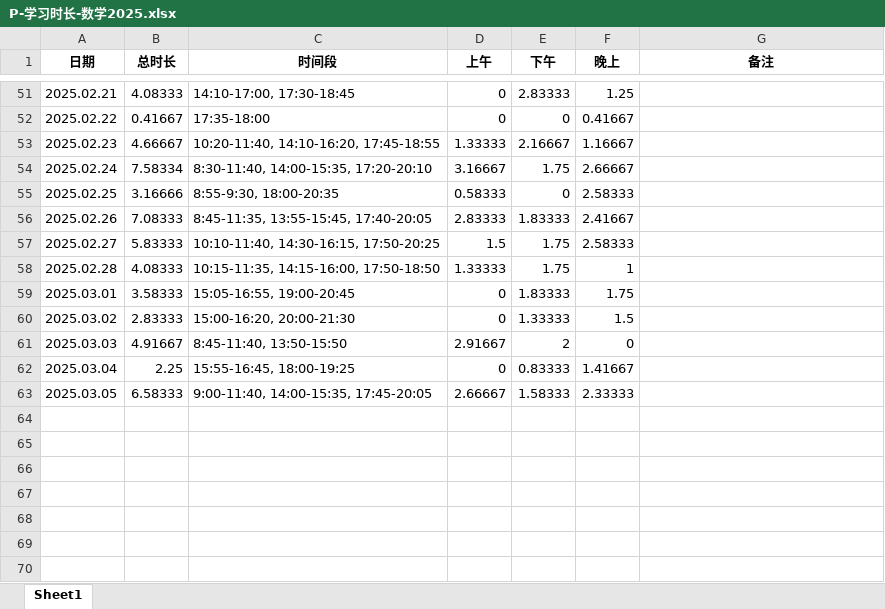
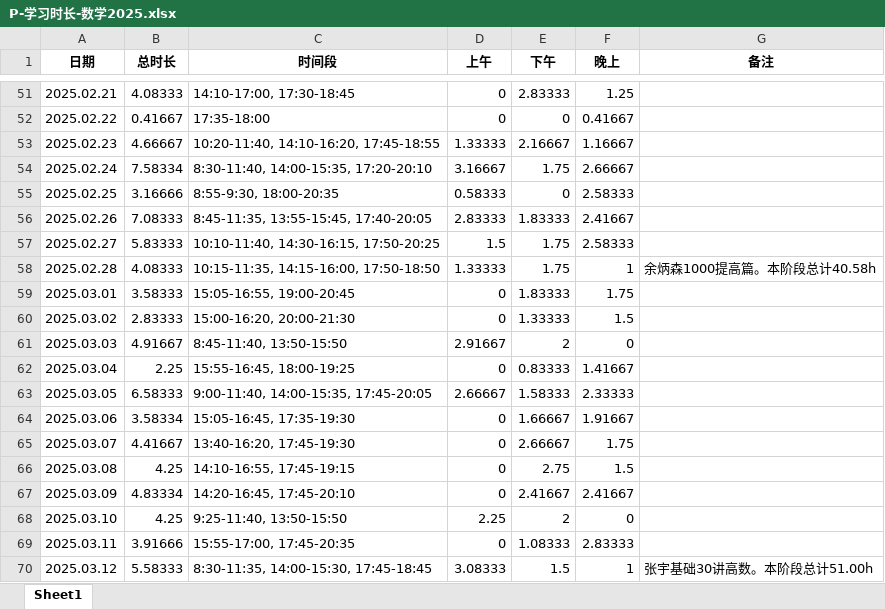
Before and after one commit to virtualxiaoman/kaoyan, an Excel workbook: data/xlsx/P-学习时长-数学2025.xlsx, sheet Sheet1, drawn as a sheet; only a part is shown, gaps mark what is left out; values as stored, in another font and other column widths than the file's, no borders; the diff names each change by its address in the sheet, - before the commit and + after, or states it on an @@ line.

```diff
--- a/data/xlsx/P-学习时长-数学2025.xlsx (sheet Sheet1)
+++ b/data/xlsx/P-学习时长-数学2025.xlsx (sheet Sheet1)
-G58 (备注): (empty)
+G58 (备注): 余炳森1000提高篇。本阶段总计40.58h
+row 64: 2025.03.06 | 3.58334 | 15:05-16:45, 17:35-19:30 | 0 | 1.66667 | 1.91667
+row 65: 2025.03.07 | 4.41667 | 13:40-16:20, 17:45-19:30 | 0 | 2.66667 | 1.75
+row 66: 2025.03.08 | 4.25 | 14:10-16:55, 17:45-19:15 | 0 | 2.75 | 1.5
+row 67: 2025.03.09 | 4.83334 | 14:20-16:45, 17:45-20:10 | 0 | 2.41667 | 2.41667
+row 68: 2025.03.10 | 4.25 | 9:25-11:40, 13:50-15:50 | 2.25 | 2 | 0
+row 69: 2025.03.11 | 3.91666 | 15:55-17:00, 17:45-20:35 | 0 | 1.08333 | 2.83333
+row 70: 2025.03.12 | 5.58333 | 8:30-11:35, 14:00-15:30, 17:45-18:45 | 3.08333 | 1.5 | 1 | 张宇基础30讲高数。本阶段总计51.00h
```
Also changed, not shown: data/xlsx/P-学习时长-总2025.xlsx, data/xlsx/P-学习时长-英语2025.xlsx, 41 other files.
